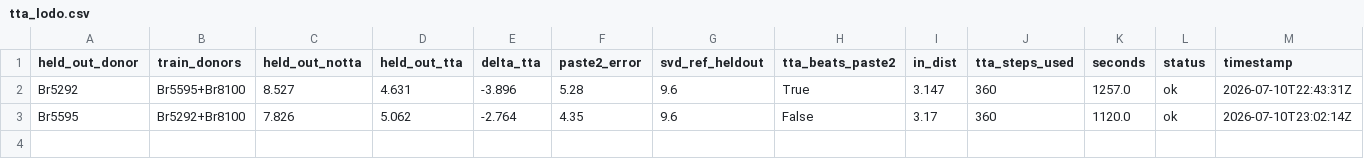
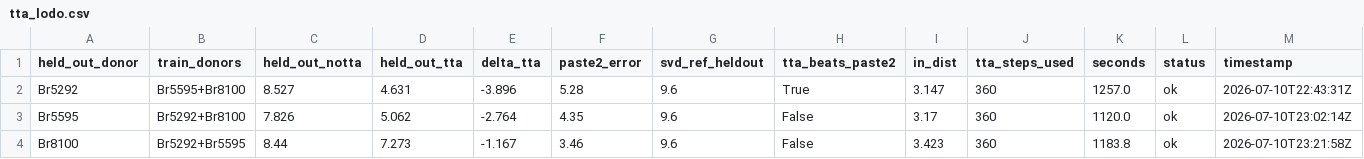
Before and after one commit to Senekw/sutura-genomics, a CSV file: research/results/tta_lodo.csv, drawn as a sheet; only a part is shown; rows hold the shown columns only; the diff names each change by its address in the sheet, - before the commit and + after, or states it on an @@ line.

```diff
--- a/research/results/tta_lodo.csv
+++ b/research/results/tta_lodo.csv
+row 4: Br8100 | Br5292+Br5595 | 8.44 | 7.273 | -1.167 | 3.46 | 9.6 | False | 3.423 | 360 | 1183.8 | ok | 2026-07-10T23:21:58Z
```
Also changed, not shown: 3 other files.
